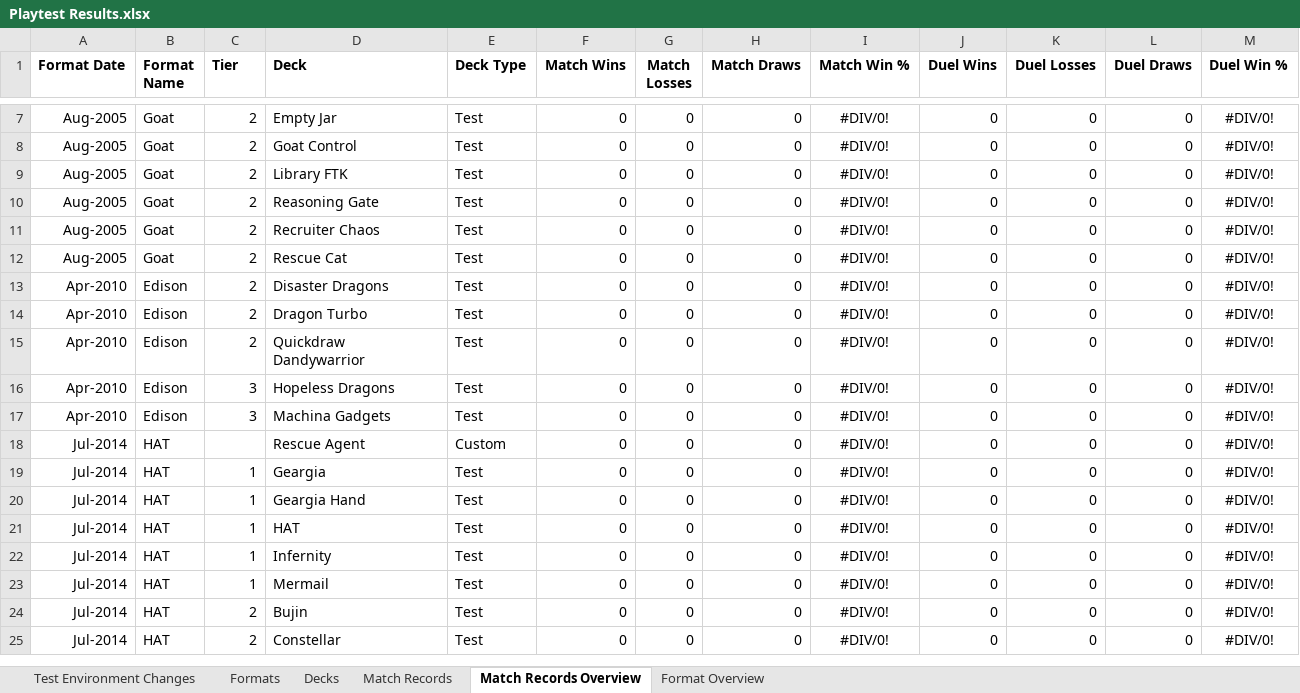
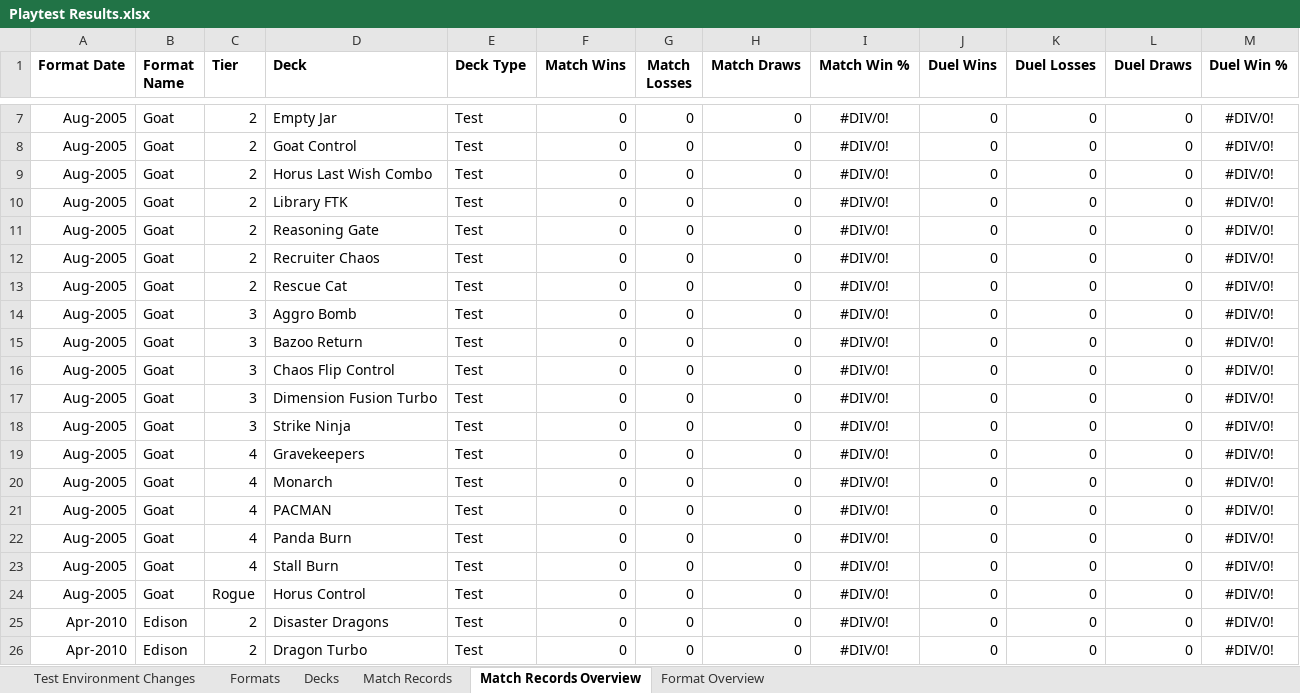
Before and after one commit to huf0001/CustomYGO, an Excel workbook: Templates/Custom Archetype Template/Playtest Results.xlsx, sheet Match Records Overview, drawn as a sheet; only a part is shown, gaps mark what is left out; the shorter side is filled out with more unchanged rows; values as stored, in another font and other column widths than the file's, no borders; the diff names each change by its address in the sheet, - before the commit and + after, or states it on an @@ line.

Commit message:
Testing records for Horus Control to set a baseline for the custom Horus support. This also resulted in another test deck for rogue Goat format, Horus Control, and adjustments to the playtesting spreadsheet template.

```diff
--- a/Templates/Custom Archetype Template/Playtest Results.xlsx (sheet Match Records Overview)
+++ b/Templates/Custom Archetype Template/Playtest Results.xlsx (sheet Match Records Overview)
+row 9: Aug-2005 | Goat | 2 | Horus Last Wish Combo | Test | 0 | 0 | 0 | #DIV/0! | 0 | 0 | 0 | #DIV/0!
+row 14: Aug-2005 | Goat | 3 | Aggro Bomb | Test | 0 | 0 | 0 | #DIV/0! | 0 | 0 | 0 | #DIV/0!
+row 15: Aug-2005 | Goat | 3 | Bazoo Return | Test | 0 | 0 | 0 | #DIV/0! | 0 | 0 | 0 | #DIV/0!
+row 16: Aug-2005 | Goat | 3 | Chaos Flip Control | Test | 0 | 0 | 0 | #DIV/0! | 0 | 0 | 0 | #DIV/0!
+row 17: Aug-2005 | Goat | 3 | Dimension Fusion Turbo | Test | 0 | 0 | 0 | #DIV/0! | 0 | 0 | 0 | #DIV/0!
+row 18: Aug-2005 | Goat | 3 | Strike Ninja | Test | 0 | 0 | 0 | #DIV/0! | 0 | 0 | 0 | #DIV/0!
+row 19: Aug-2005 | Goat | 4 | Gravekeepers | Test | 0 | 0 | 0 | #DIV/0! | 0 | 0 | 0 | #DIV/0!
+row 20: Aug-2005 | Goat | 4 | Monarch | Test | 0 | 0 | 0 | #DIV/0! | 0 | 0 | 0 | #DIV/0!
+row 21: Aug-2005 | Goat | 4 | PACMAN | Test | 0 | 0 | 0 | #DIV/0! | 0 | 0 | 0 | #DIV/0!
+row 22: Aug-2005 | Goat | 4 | Panda Burn | Test | 0 | 0 | 0 | #DIV/0! | 0 | 0 | 0 | #DIV/0!
+row 23: Aug-2005 | Goat | 4 | Stall Burn | Test | 0 | 0 | 0 | #DIV/0! | 0 | 0 | 0 | #DIV/0!
+row 24: Aug-2005 | Goat | Rogue | Horus Control | Test | 0 | 0 | 0 | #DIV/0! | 0 | 0 | 0 | #DIV/0!
```
Also changed, not shown: sheet Decks, sheet Format Overview, sheet Test Environment Changes, sheet Match Records, formulas that keep their value, 5 other files.
